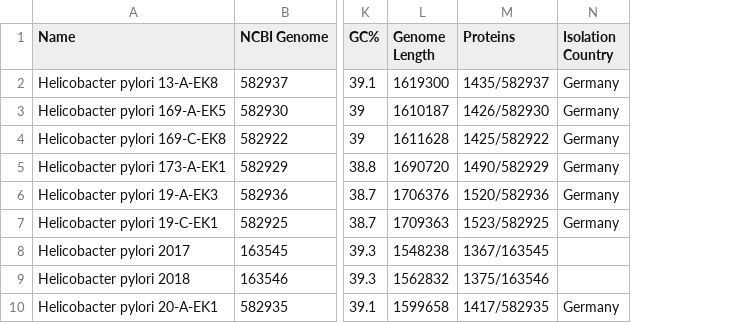
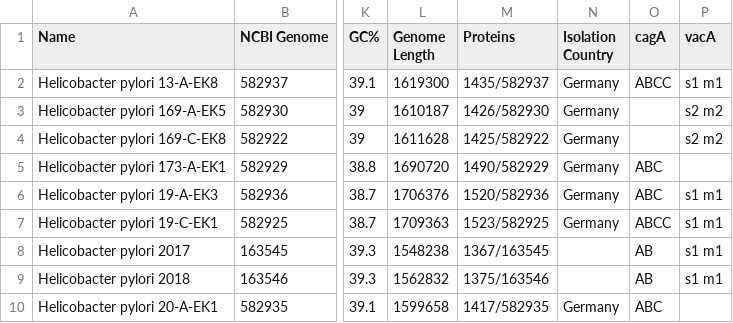
Before and after one commit to hpdb/hpdb_data, a CSV file: strains_list.csv, drawn as a sheet; only a part is shown, gaps mark what is left out; the diff names each change by its address in the sheet, - before the commit and + after, or states it on an @@ line.

```diff
--- a/strains_list.csv
+++ b/strains_list.csv
+column O (cagA), rows 2-10: ABCC |  |  | ABC | ABC | ABCC | AB | AB | ABC
+column P (vacA), rows 2-9: s1 m1 | s2 m2 | s2 m2 |  | s1 m1 | s1 m1 | s1 m1 | s1 m1
```
Also changed, not shown: 1 other file.
